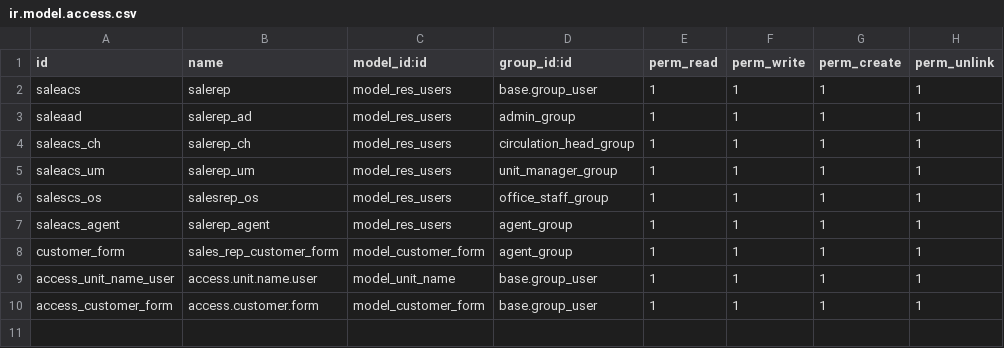
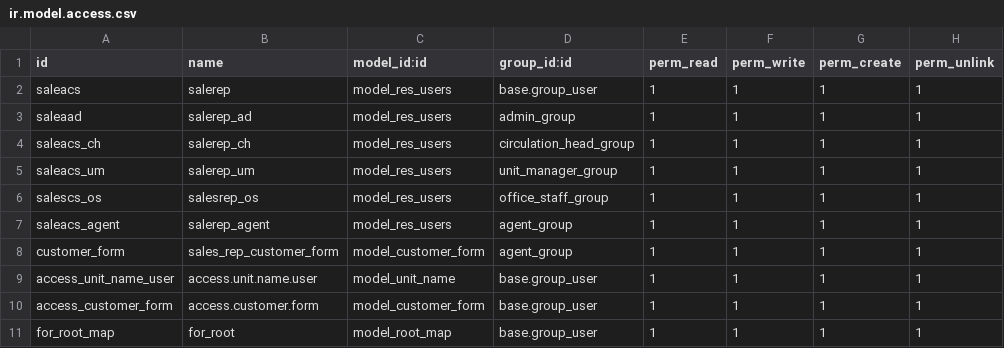
Before and after one commit to Vinay212324/sales_rep_app, a CSV file: Eenadu_sales_rap/sale_repo_app/security/ir.model.access.csv, drawn as a sheet.

```diff
--- a/Eenadu_sales_rap/sale_repo_app/security/ir.model.access.csv
+++ b/Eenadu_sales_rap/sale_repo_app/security/ir.model.access.csv
@@ -10 +10,2 @@ access_unit_name_user,access.unit.name.user,model_unit_name,base.group_user,1,1,
 access_customer_form,access.customer.form,model_customer_form,base.group_user,1,1,1,1
+for_root_map,for_root,model_root_map,base.group_user,1,1,1,1
```
Also changed, not shown: 5 other files.
